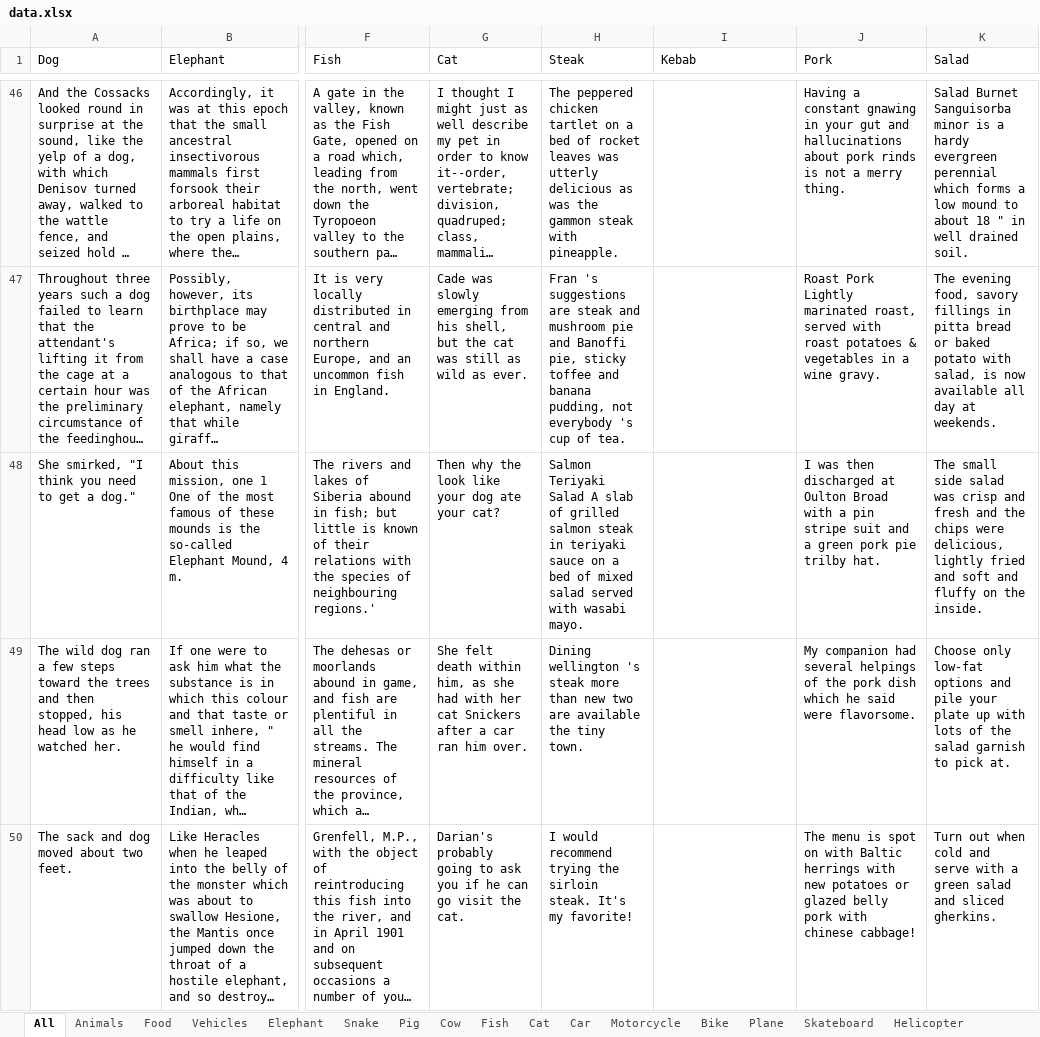
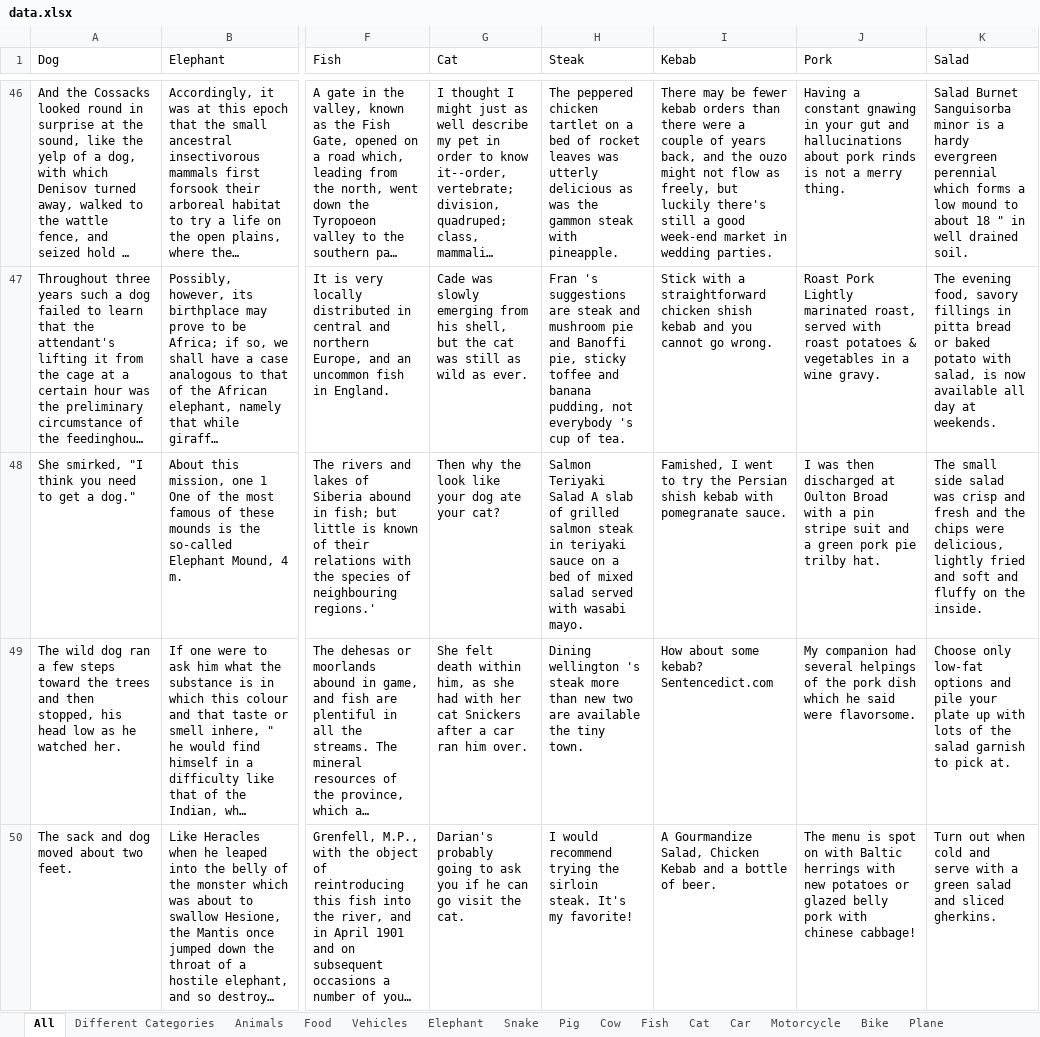
Before and after one commit to MaksOpp/neural-semantic-embeddings, an Excel workbook: data.xlsx, sheet All, drawn as a sheet; only a part is shown, gaps mark what is left out; long unchanged cells end in …; values as stored, in another font and other column widths than the file's, no borders; charts and pictures not drawn; the diff covers the shown part only; the diff names each change by its address in the sheet, - before the commit and + after, or states it on an @@ line.

Commit message:
Updated dataset to contain at least 100 sentences

```diff
--- a/data.xlsx (sheet All)
+++ b/data.xlsx (sheet All)
+sheet tab: Different Categories
-I46 (Kebab): (empty)
+I46 (Kebab): There may be fewer kebab orders than there were a couple of years back, and the ouzo might not flow as freely, but luckily there's still a good week-end market in wedding parties.
-I47 (Kebab): (empty)
+I47 (Kebab): Stick with a straightforward chicken shish kebab and you cannot go wrong.
-I48 (Kebab): (empty)
+I48 (Kebab): Famished, I went to try the Persian shish kebab with pomegranate sauce.
-I49 (Kebab): (empty)
+I49 (Kebab): How about some kebab? Sentencedict.com
-I50 (Kebab): (empty)
+I50 (Kebab): A Gourmandize Salad, Chicken Kebab and a bottle of beer.
```
Also changed, not shown: 192 edited cells elsewhere in this sheet, charts or pictures, 1 other file.
